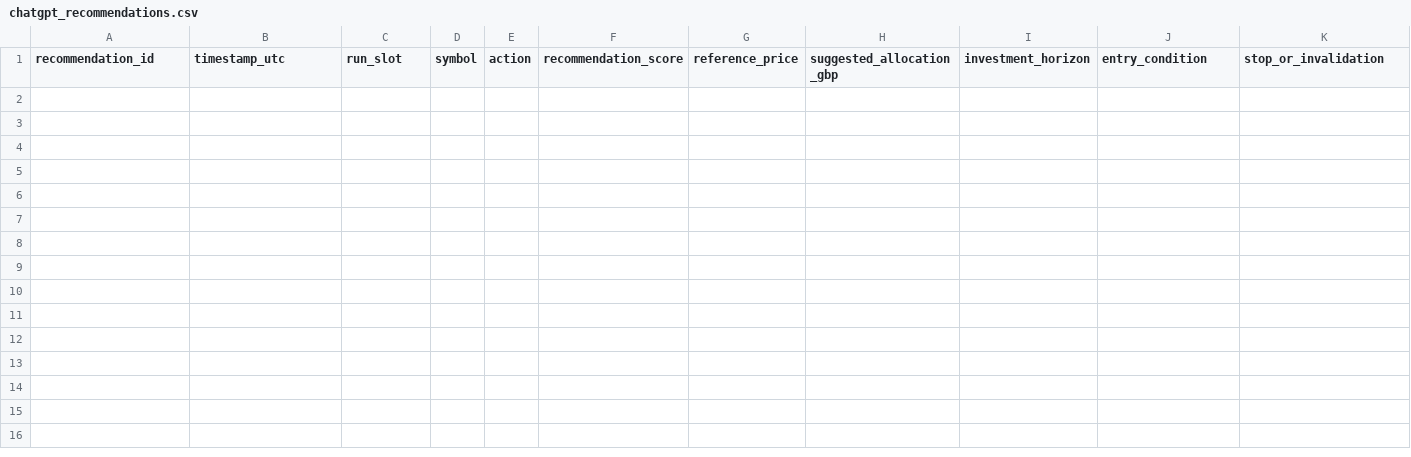
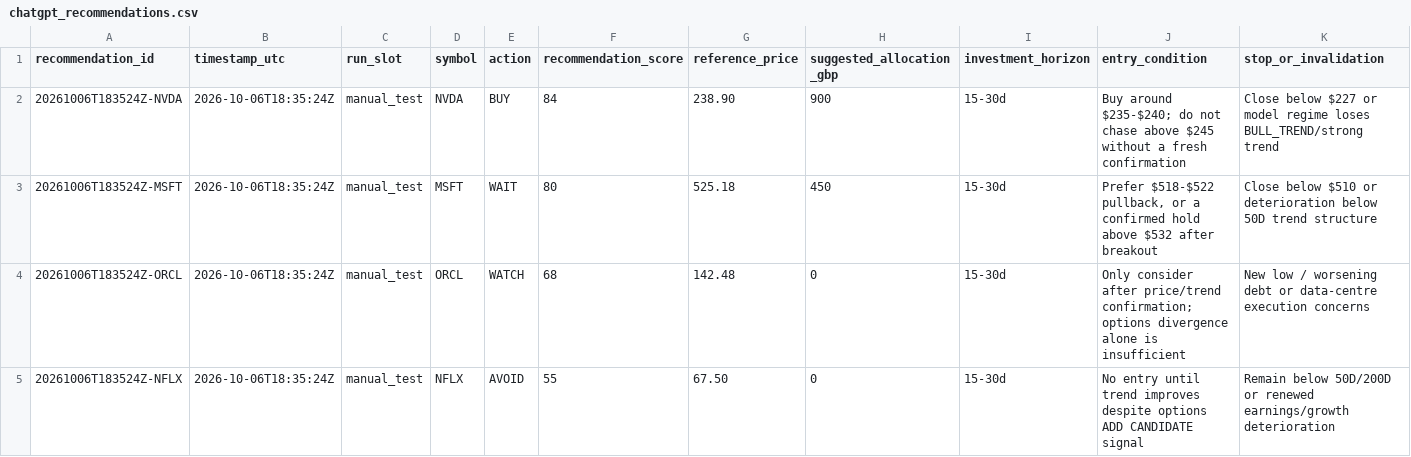
Before and after one commit to rk93/stocks-ai-analyzer, a CSV file: data/chatgpt_recommendations.csv, drawn as a sheet; only a part is shown; rows hold the shown columns only; the diff names each change by its address in the sheet, - before the commit and + after, or states it on an @@ line.

Commit message:
Log manual ChatGPT recommendation test run

```diff
--- a/data/chatgpt_recommendations.csv
+++ b/data/chatgpt_recommendations.csv
+row 2: 20261006T183524Z-NVDA | 2026-10-06T18:35:24Z | manual_test | NVDA | BUY | 84 | 238.90 | 900 | 15-30d | Buy around $235-$240; do not chase above $245 without a fresh confirmation | Close below $227 or model regime loses BULL_TREND/strong trend
+row 3: 20261006T183524Z-MSFT | 2026-10-06T18:35:24Z | manual_test | MSFT | WAIT | 80 | 525.18 | 450 | 15-30d | Prefer $518-$522 pullback, or a confirmed hold above $532 after breakout | Close below $510 or deterioration below 50D trend structure
+row 4: 20261006T183524Z-ORCL | 2026-10-06T18:35:24Z | manual_test | ORCL | WATCH | 68 | 142.48 | 0 | 15-30d | Only consider after price/trend confirmation; options divergence alone is insufficient | New low / worsening debt or data-centre execution concerns
+row 5: 20261006T183524Z-NFLX | 2026-10-06T18:35:24Z | manual_test | NFLX | AVOID | 55 | 67.50 | 0 | 15-30d | No entry until trend improves despite options ADD CANDIDATE signal | Remain below 50D/200D or renewed earnings/growth deterioration
```
